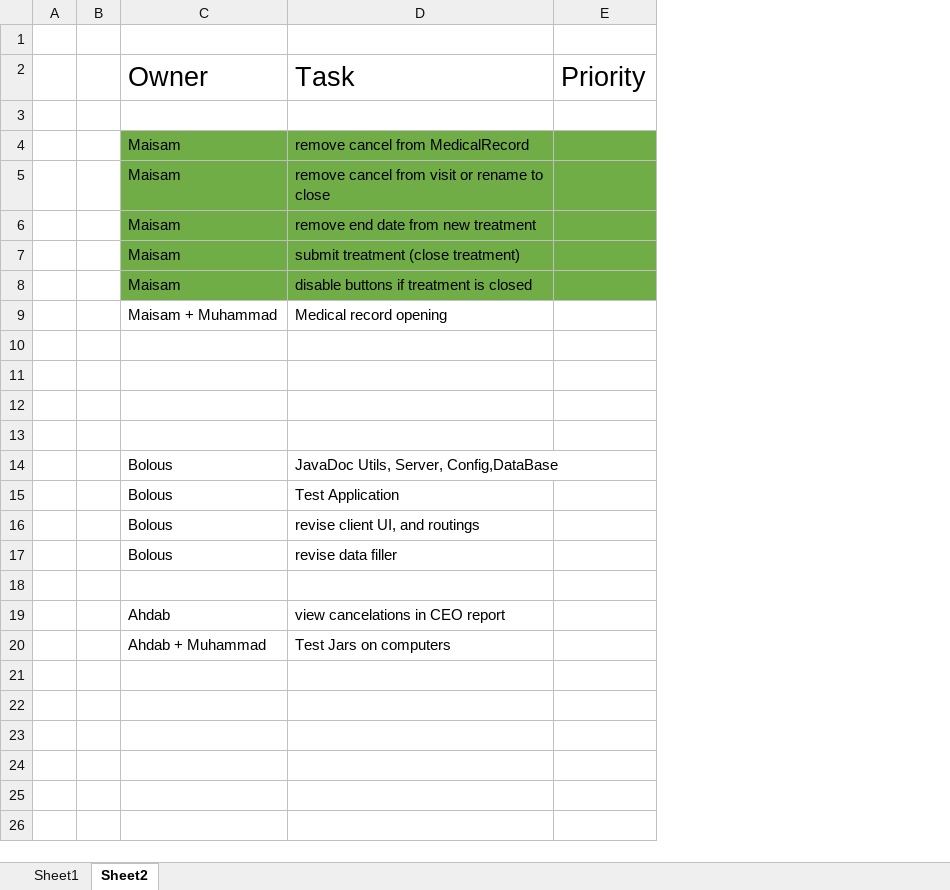
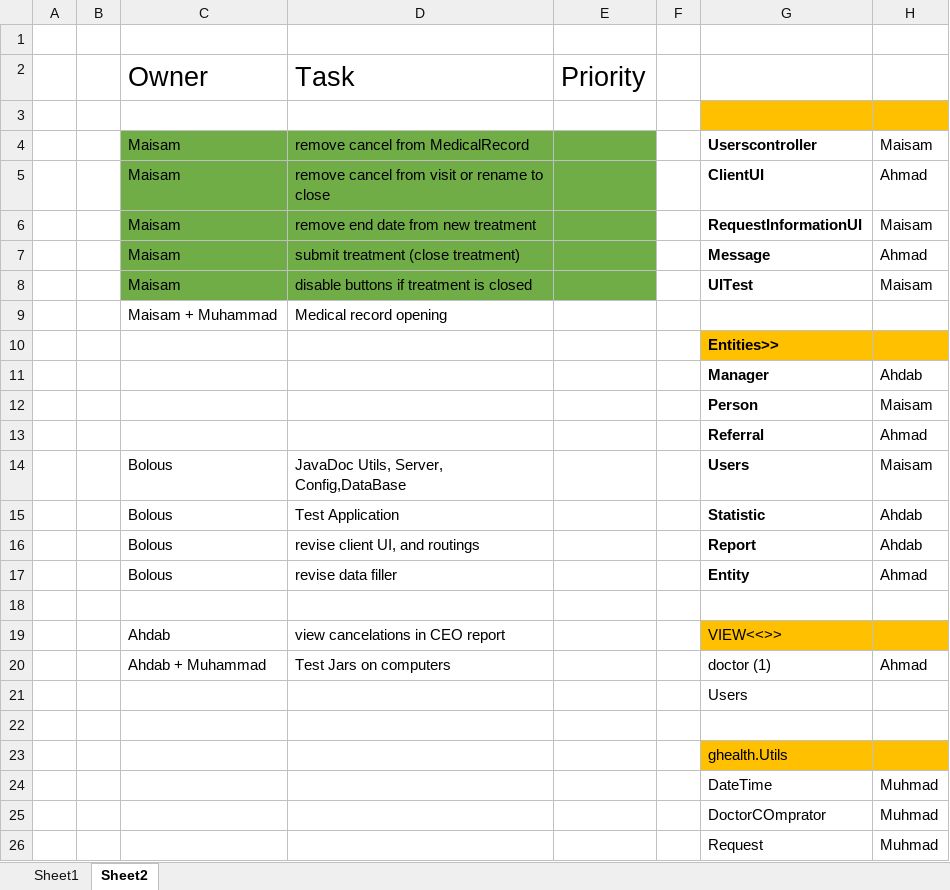
Before and after one commit to ajbolous/labratoryCode, an Excel workbook: GHealthProject/Progress.xlsx, sheet Sheet2, drawn as a sheet; values as stored, in another font and other column widths than the file's, no borders; 1 other sheet too large or unreadable and not compared; the diff names each change by its address in the sheet, - before the commit and + after, or states it on an @@ line.

Commit message:
JAVA DOC Remain entities VIews ghealth

```diff
--- a/GHealthProject/Progress.xlsx (sheet Sheet2)
+++ b/GHealthProject/Progress.xlsx (sheet Sheet2)
+column F, empty
+column G, rows 4-20: Userscontroller | ClientUI | RequestInformationUI | Message | UITest |  | Entities>> | Manager | Person | Referral | Users | Statistic | Report | Entity |  | VIEW<<>> | doctor (1)
+column H, rows 4-20: Maisam | Ahmad | Maisam | Ahmad | Maisam |  |  | Ahdab | Maisam | Ahmad | Maisam | Ahdab | Ahdab | Ahmad |  |  | Ahmad
-row 11: (empty)
+row 11:  |  |  |  |  |  | Manager | Ahdab
-row 12: (empty)
+row 12:  |  |  |  |  |  | Person | Maisam
-row 13: (empty)
+row 13:  |  |  |  |  |  | Referral | Ahmad
+row 21:  |  |  |  |  |  | Users
+row 22: (empty)
+row 23:  |  |  |  |  |  | ghealth.Utils
+row 24:  |  |  |  |  |  | DateTime | Muhmad
+row 25:  |  |  |  |  |  | DoctorCOmprator | Muhmad
+row 26:  |  |  |  |  |  | Request | Muhmad
```
